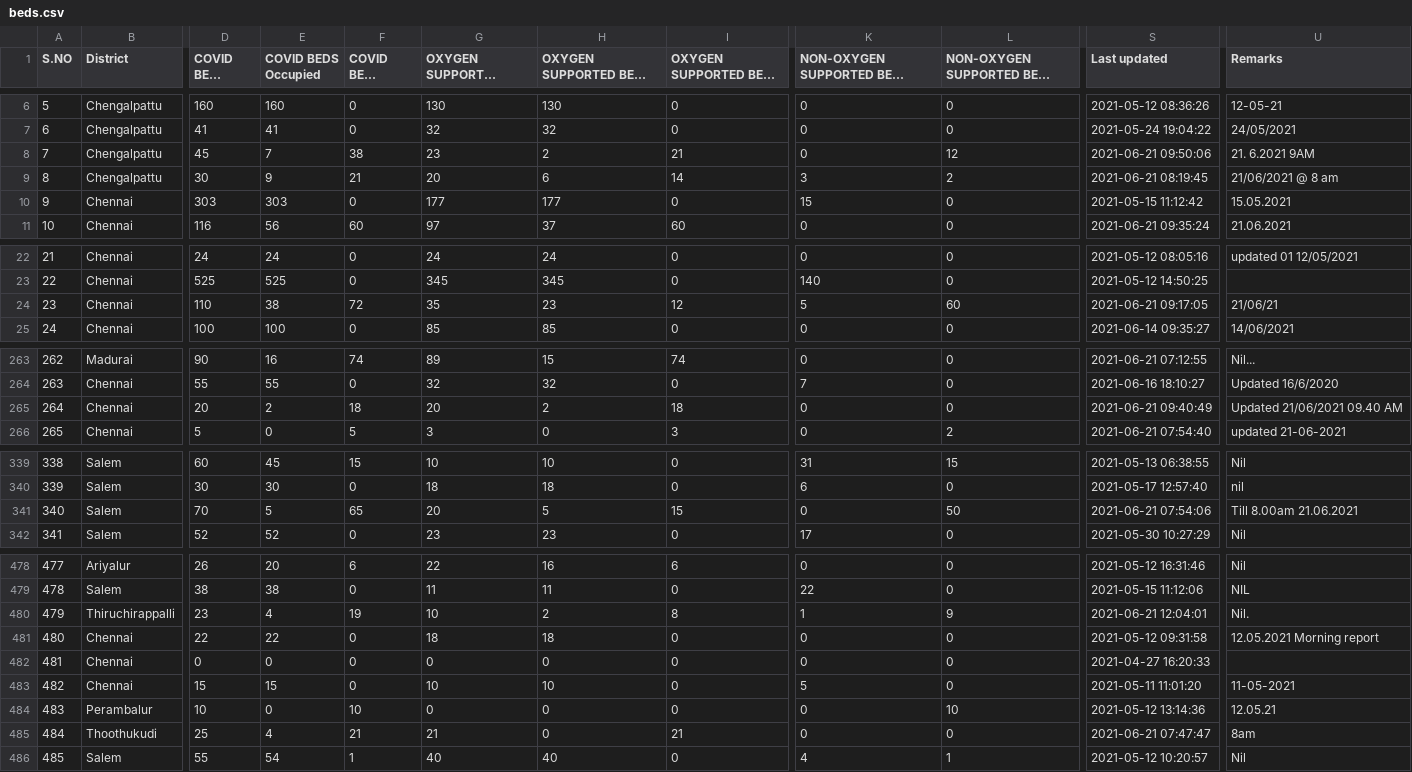
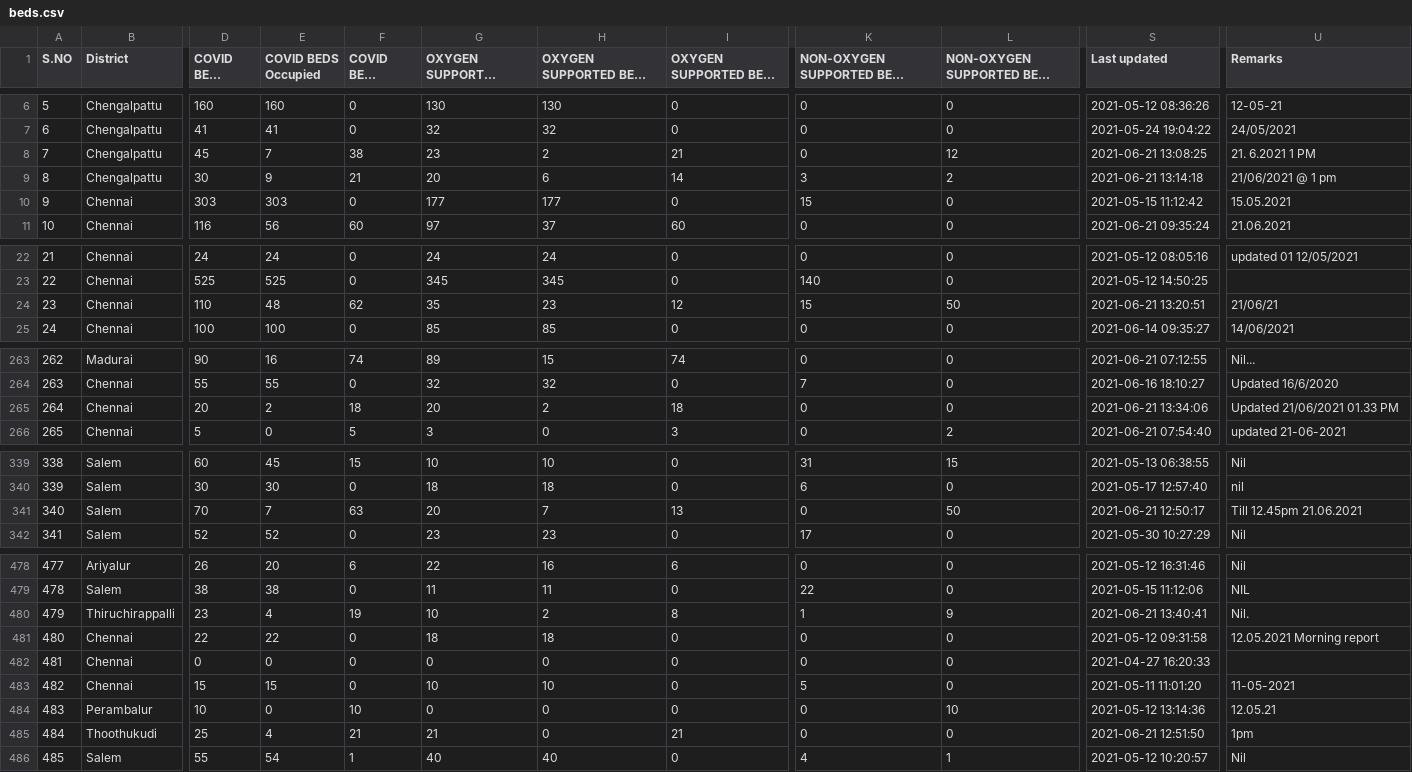
Before and after one commit to mskian/tamil-nadu-covid-beds-api, a CSV file: data/beds.csv, drawn as a sheet; only a part is shown, gaps mark what is left out; long unchanged cells end in …; the diff covers the shown part only; the diff names each change by its address in the sheet, - before the commit and + after, or states it on an @@ line.

```diff
--- a/data/beds.csv
+++ b/data/beds.csv
-S8 (Last updated): 2021-06-21 09:50:06
+S8 (Last updated): 2021-06-21 13:08:25
-U8 (Remarks): 21. 6.2021 9AM
+U8 (Remarks): 21. 6.2021 1 PM
-S9 (Last updated): 2021-06-21 08:19:45
+S9 (Last updated): 2021-06-21 13:14:18
-U9 (Remarks): 21/06/2021 @ 8 am
+U9 (Remarks): 21/06/2021 @ 1 pm
-E24 (COVID BEDS Occupied): 38
+E24 (COVID BEDS Occupied): 48
-F24 (COVID BEDS Vacant): 72
+F24 (COVID BEDS Vacant): 62
-K24: 5
+K24: 15
-L24 (NON-OXYGEN SUPPORTED BEDS Vacant): 60
+L24 (NON-OXYGEN SUPPORTED BEDS Vacant): 50
-S24 (Last updated): 2021-06-21 09:17:05
+S24 (Last updated): 2021-06-21 13:20:51
-S265 (Last updated): 2021-06-21 09:40:49
+S265 (Last updated): 2021-06-21 13:34:06
-U265 (Remarks): Updated 21/06/2021 09.40 AM
+U265 (Remarks): Updated 21/06/2021 01.33 PM
-E341 (COVID BEDS Occupied): 5
+E341 (COVID BEDS Occupied): 7
-F341 (COVID BEDS Vacant): 65
+F341 (COVID BEDS Vacant): 63
-H341 (OXYGEN SUPPORTED BEDS Occupied): 5
+H341 (OXYGEN SUPPORTED BEDS Occupied): 7
-I341 (OXYGEN SUPPORTED BEDS Vacant): 15
+I341 (OXYGEN SUPPORTED BEDS Vacant): 13
-S341 (Last updated): 2021-06-21 07:54:06
+S341 (Last updated): 2021-06-21 12:50:17
-U341 (Remarks): Till 8.00am 21.06.2021
+U341 (Remarks): Till 12.45pm 21.06.2021
-S480 (Last updated): 2021-06-21 12:04:01
+S480 (Last updated): 2021-06-21 13:40:41
-S485 (Last updated): 2021-06-21 07:47:47
+S485 (Last updated): 2021-06-21 12:51:50
-U485 (Remarks): 8am
+U485 (Remarks): 1pm
```
Also changed, not shown: 4 edited cells elsewhere in this file, 1 other file.
